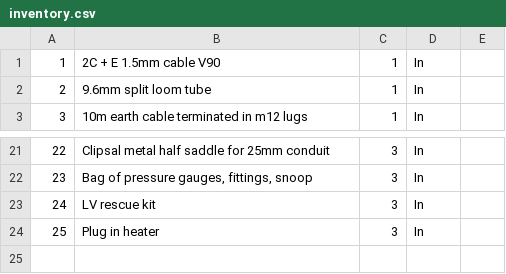
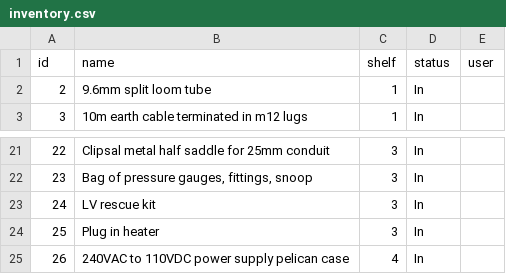
Before and after one commit to Andrew-DevEx/Andrew-DevEx.github.io, a CSV file: inventory.csv, drawn as a sheet; only a part is shown, gaps mark what is left out; removed rows and columns are numbered as before the commit, all else as after; the diff names each change by its address in the sheet, - before the commit and + after, or states it on an @@ line.

Commit message:
Add item 26: 240VAC to 110VDC power supply pelican case

```diff
--- a/inventory.csv
+++ b/inventory.csv
-row 1: 1 | 2C + E 1.5mm cable V90 | 1 | In
+row 1: id | name | shelf | status | user
+row 25: 26 | 240VAC to 110VDC power supply pelican case | 4 | In
```
